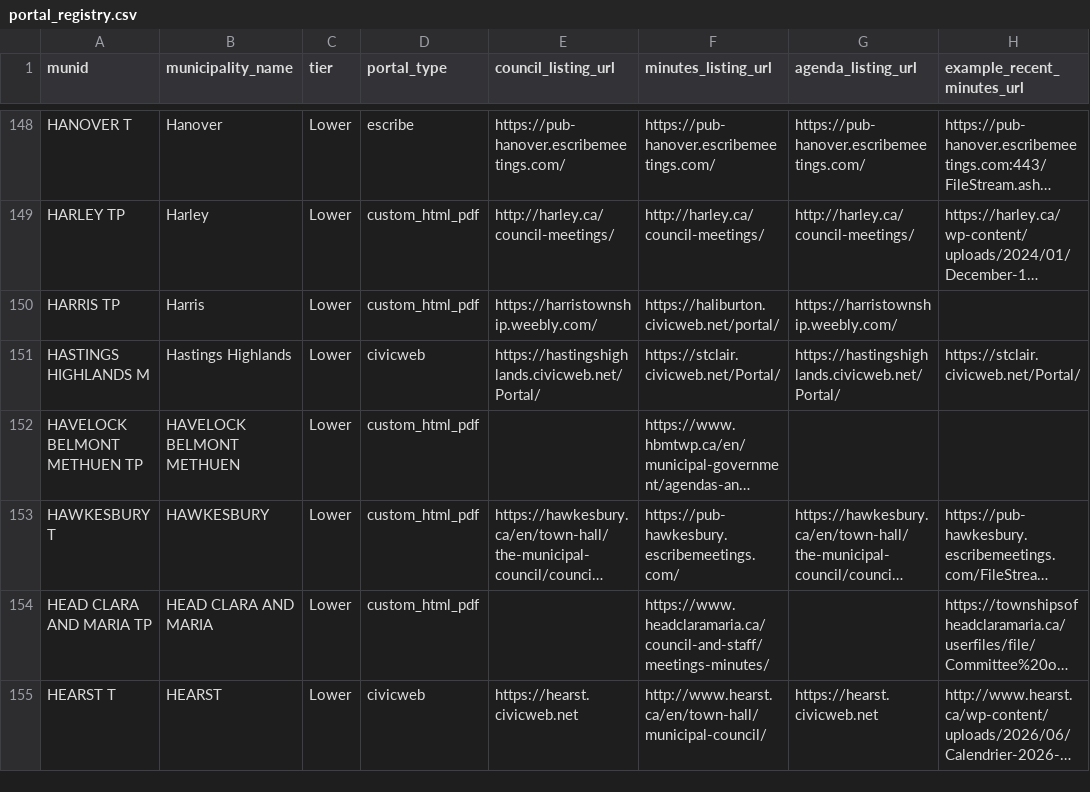
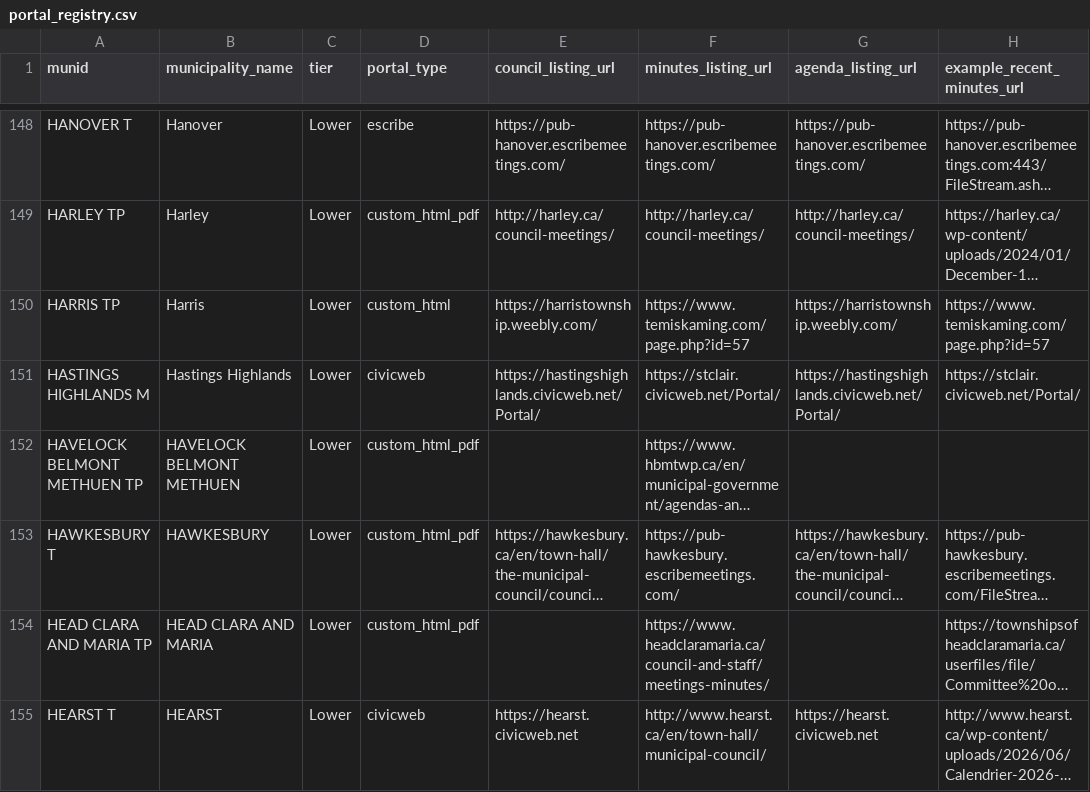
Before and after one commit to BLeFort2025/county-bylaw-maps, a CSV file: signals/portal_registry.csv, drawn as a sheet; only a part is shown, gaps mark what is left out; long unchanged cells end in …; the diff names each change by its address in the sheet, - before the commit and + after, or states it on an @@ line.

```diff
--- a/signals/portal_registry.csv
+++ b/signals/portal_registry.csv
-D150 (portal_type): custom_html_pdf
+D150 (portal_type): custom_html
-F150 (minutes_listing_url): https://haliburton.civicweb.net/portal/
+F150 (minutes_listing_url): https://www.temiskaming.com/page.php?id=57
-H150 (example_recent_minutes_url): (empty)
+H150 (example_recent_minutes_url): https://www.temiskaming.com/page.php?id=57
```
Also changed, not shown: signals/signals.csv, 3 other files.
